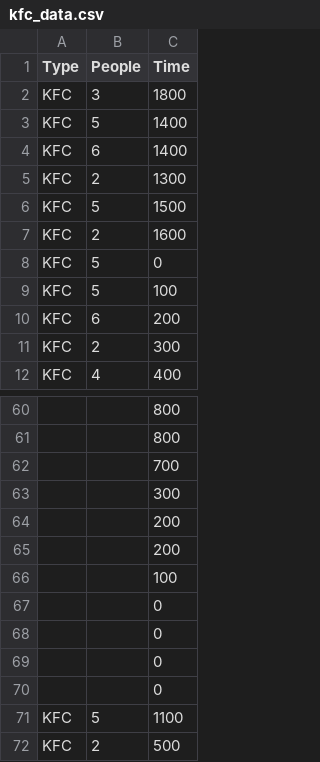
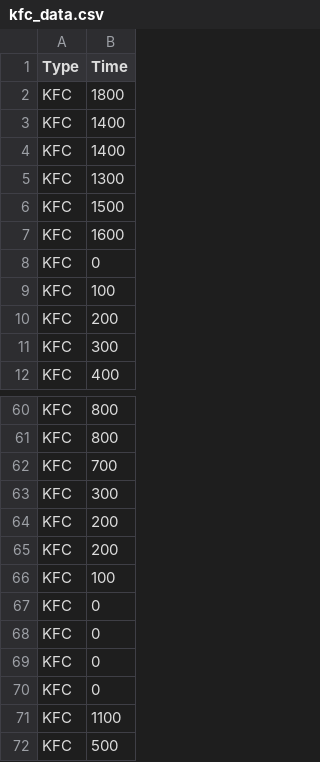
Before and after one commit to Janice-Chong/introdatascience, a CSV file: Shiny/FastFood2/kfc_data.csv, drawn as a sheet; only a part is shown, gaps mark what is left out; the diff covers the shown part only; the diff names each change by its address in the sheet, - before the commit and + after, or states it on an @@ line.

```diff
--- a/Shiny/FastFood2/kfc_data.csv
+++ b/Shiny/FastFood2/kfc_data.csv
-column B (People), rows 2-12: 3 | 5 | 6 | 2 | 5 | 2 | 5 | 5 | 6 | 2 | 4; rows 71-72: 5 | 2
-A60:A70 (Type): (empty)
+A60:A70 (Type): KFC
```
Also changed, not shown: 27 edited cells elsewhere in this file, Shiny/FastFood2/mcd_data.csv, Shiny/FastFood2/phut_data.csv.
